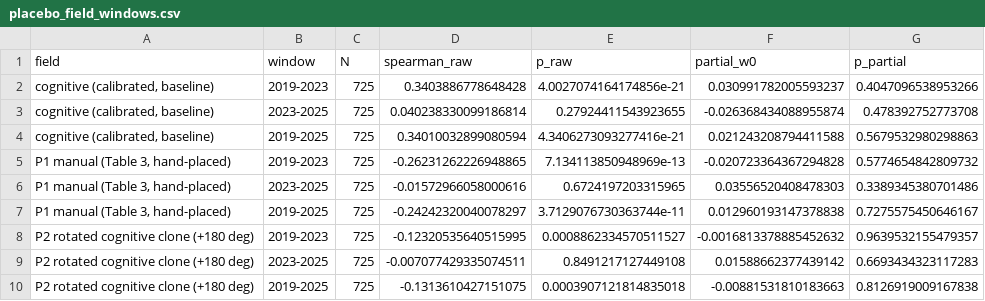
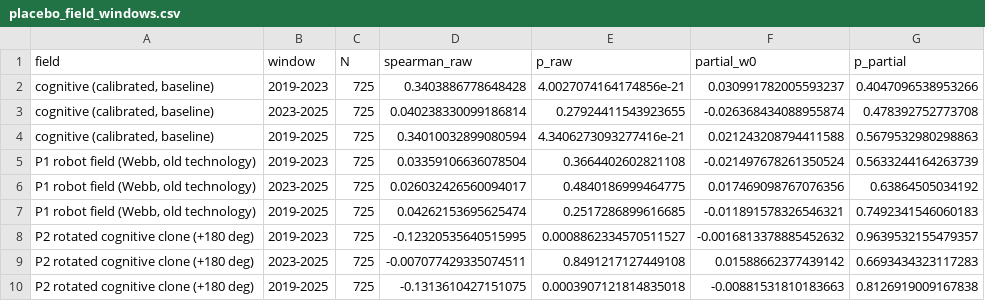
Before and after one commit to JoakimStorck/technology-fields, a CSV file: results/placebo_field_windows.csv, drawn as a sheet; removed rows and columns are numbered as before the commit, all else as after; the diff names each change by its address in the sheet, - before the commit and + after, or states it on an @@ line.

```diff
--- a/results/placebo_field_windows.csv
+++ b/results/placebo_field_windows.csv
-row 5: P1 manual (Table 3, hand-placed) | 2019-2023 | 725 | -0.26231262226948865 | 7.134113850948969e-13 | -0.020723364367294828 | 0.5774654842809732
-row 6: P1 manual (Table 3, hand-placed) | 2023-2025 | 725 | -0.01572966058000616 | 0.6724197203315965 | 0.03556520408478303 | 0.3389345380701486
-row 7: P1 manual (Table 3, hand-placed) | 2019-2025 | 725 | -0.24242320040078297 | 3.7129076730363744e-11 | 0.012960193147378838 | 0.7275575450646167
+row 5: P1 robot field (Webb, old technology) | 2019-2023 | 725 | 0.03359106636078504 | 0.3664402602821108 | -0.021497678261350524 | 0.5633244164263739
+row 6: P1 robot field (Webb, old technology) | 2023-2025 | 725 | 0.026032426560094017 | 0.4840186999464775 | 0.017469098767076356 | 0.63864505034192
+row 7: P1 robot field (Webb, old technology) | 2019-2025 | 725 | 0.04262153695625474 | 0.2517286899616685 | -0.011891578326546321 | 0.7492341546060183
```
Also changed, not shown: results/demand_channel_eta.csv, 9 other files.
